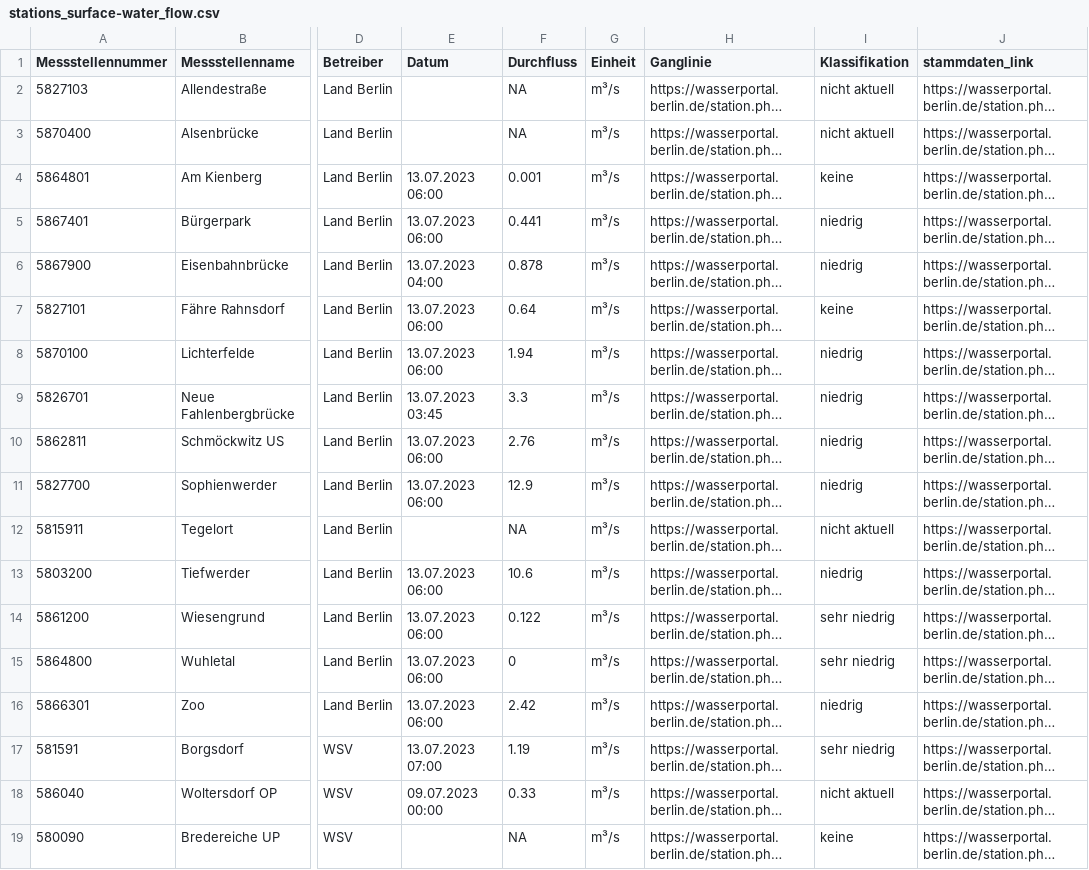
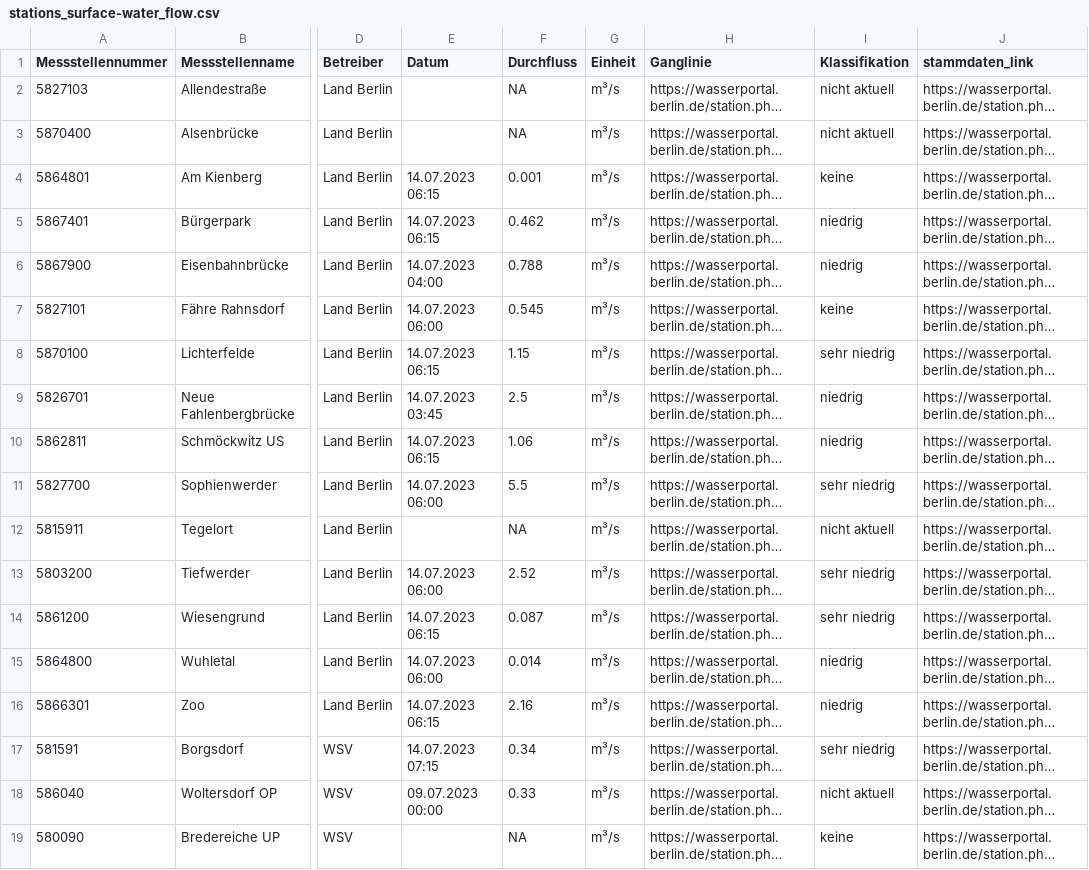
Before and after one commit to KWB-R/wasserportal, a CSV file: stations_surface-water_flow.csv, drawn as a sheet; only a part is shown, gaps mark what is left out; long unchanged cells end in …; the diff covers the shown part only; the diff names each change by its address in the sheet, - before the commit and + after, or states it on an @@ line.

```diff
--- a/stations_surface-water_flow.csv
+++ b/stations_surface-water_flow.csv
-E4:E5 (Datum): 13.07.2023 06:00
+E4:E5 (Datum): 14.07.2023 06:15
-F5 (Durchfluss): 0.441
+F5 (Durchfluss): 0.462
-E6 (Datum): 13.07.2023 04:00
+E6 (Datum): 14.07.2023 04:00
-F6 (Durchfluss): 0.878
+F6 (Durchfluss): 0.788
-E7 (Datum): 13.07.2023 06:00
+E7 (Datum): 14.07.2023 06:00
-F7 (Durchfluss): 0.64
+F7 (Durchfluss): 0.545
-E8 (Datum): 13.07.2023 06:00
+E8 (Datum): 14.07.2023 06:15
-F8 (Durchfluss): 1.94
+F8 (Durchfluss): 1.15
-I8 (Klassifikation): niedrig
+I8 (Klassifikation): sehr niedrig
-E9 (Datum): 13.07.2023 03:45
+E9 (Datum): 14.07.2023 03:45
-F9 (Durchfluss): 3.3
+F9 (Durchfluss): 2.5
-E10 (Datum): 13.07.2023 06:00
+E10 (Datum): 14.07.2023 06:15
-F10 (Durchfluss): 2.76
+F10 (Durchfluss): 1.06
-E11 (Datum): 13.07.2023 06:00
+E11 (Datum): 14.07.2023 06:00
-F11 (Durchfluss): 12.9
+F11 (Durchfluss): 5.5
-I11 (Klassifikation): niedrig
+I11 (Klassifikation): sehr niedrig
-E13 (Datum): 13.07.2023 06:00
+E13 (Datum): 14.07.2023 06:00
-F13 (Durchfluss): 10.6
+F13 (Durchfluss): 2.52
-I13 (Klassifikation): niedrig
+I13 (Klassifikation): sehr niedrig
-E14 (Datum): 13.07.2023 06:00
+E14 (Datum): 14.07.2023 06:15
-F14 (Durchfluss): 0.122
+F14 (Durchfluss): 0.087
-E15 (Datum): 13.07.2023 06:00
+E15 (Datum): 14.07.2023 06:00
-F15 (Durchfluss): 0
+F15 (Durchfluss): 0.014
-I15 (Klassifikation): sehr niedrig
+I15 (Klassifikation): niedrig
-E16 (Datum): 13.07.2023 06:00
+E16 (Datum): 14.07.2023 06:15
-F16 (Durchfluss): 2.42
+F16 (Durchfluss): 2.16
-E17 (Datum): 13.07.2023 07:00
+E17 (Datum): 14.07.2023 07:15
-F17 (Durchfluss): 1.19
+F17 (Durchfluss): 0.34
```
Also changed, not shown: 15 edited cells elsewhere in this file, stations_groundwater_level.csv, stations_surface-water_conductivity.csv, 21 other files.
